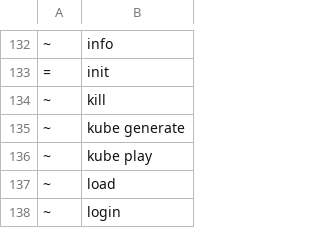
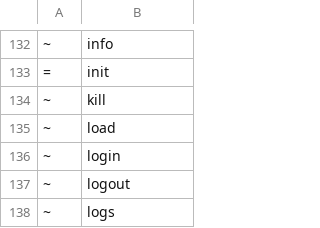
Before and after one commit to ngolacloud/delonix, a TSV file: scripts/cli_baseline.tsv, drawn as a sheet; only a part is shown, gaps mark what is left out; the shorter side is filled out with more unchanged rows; the diff names each change by its address in the sheet, - before the commit and + after, or states it on an @@ line.

Commit message:
chore(cli): registar a nova superficie CLI nas gates de governacao
kube play/generate ficam so sob 'cluster kube' (removido o grupo de topo 'kube', evita nova classificacao de estabilidade). Entradas no manual + traducoes pt.po para 'image attestations/provenance' e 'cluster kube play'; baselines re-sincronizados (cli_context_lines, cli_baseline 366 folhas, folhas/inventario, cli_exec, architecture.md). Fecha as 7 gates de manual/i18n que a CI apanhou.

```diff
--- a/scripts/cli_baseline.tsv
+++ b/scripts/cli_baseline.tsv
-row 135: ~ | kube generate
-row 136: ~ | kube play
```
Also changed, not shown: docs/testing/folhas.tsv, 10 other files.
